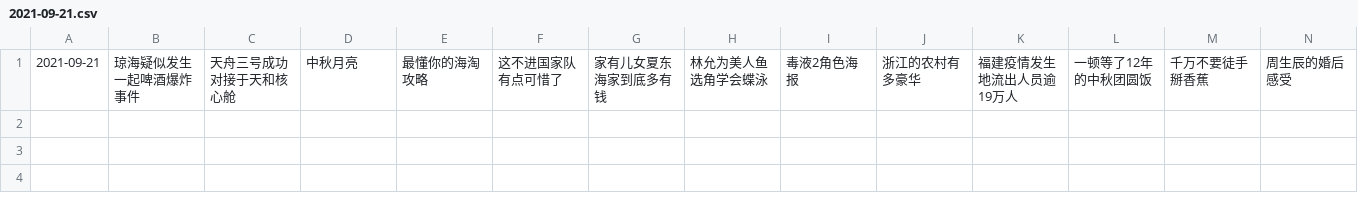
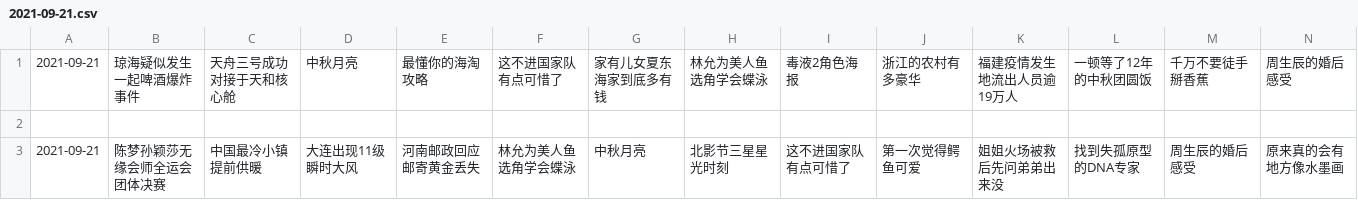
Before and after one commit to vmp65l3/weibo-hotrank, a CSV file: data/2021-09-21.csv, drawn as a sheet; only a part is shown; rows hold the shown columns only; the diff names each change by its address in the sheet, - before the commit and + after, or states it on an @@ line.

```diff
--- a/data/2021-09-21.csv
+++ b/data/2021-09-21.csv
+row 2: (empty)
+row 3: 2021-09-21 | 陈梦孙颖莎无缘会师全运会团体决赛 | 中国最冷小镇提前供暖 | 大连出现11级瞬时大风 | 河南邮政回应邮寄黄金丢失 | 林允为美人鱼选角学会蝶泳 | 中秋月亮 | 北影节三星星光时刻 | 这不进国家队有点可惜了 | 第一次觉得鳄鱼可爱 | 姐姐火场被救后先问弟弟出来没 | 找到失孤原型的DNA专家 | 周生辰的婚后感受 | 原来真的会有地方像水墨画
```
Also changed, not shown: 1 other file.
